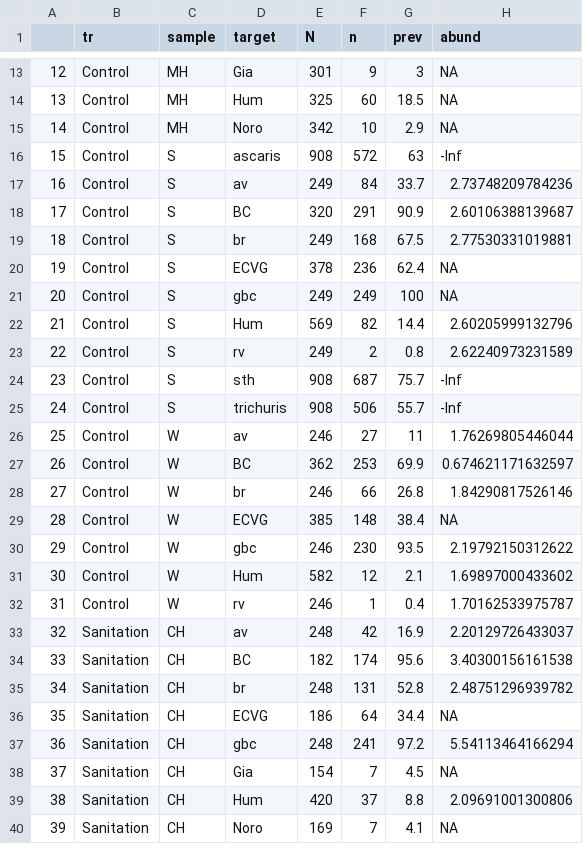
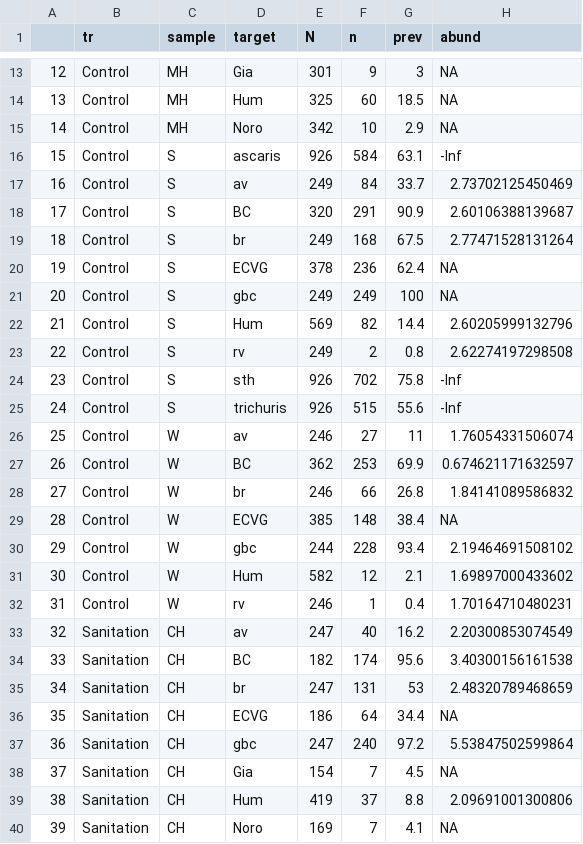
Before and after one commit to amertens/wash-ipd, a CSV file: figures/WBB_tab.csv, drawn as a sheet; only a part is shown, gaps mark what is left out; the diff covers the shown part only.

```diff
--- a/figures/WBB_tab.csv
+++ b/figures/WBB_tab.csv
@@ -15,6 +15,6 @@
 "14","Control","MH","Noro",342,10,2.9,NA
-"15","Control","S","ascaris",908,572,63,-Inf
-"16","Control","S","av",249,84,33.7,2.73748209784236
+"15","Control","S","ascaris",926,584,63.1,-Inf
+"16","Control","S","av",249,84,33.7,2.73702125450469
 "17","Control","S","BC",320,291,90.9,2.60106388139687
-"18","Control","S","br",249,168,67.5,2.77530331019881
+"18","Control","S","br",249,168,67.5,2.77471528131264
 "19","Control","S","ECVG",378,236,62.4,NA
@@ -22,19 +22,19 @@
 "21","Control","S","Hum",569,82,14.4,2.60205999132796
-"22","Control","S","rv",249,2,0.8,2.62240973231589
-"23","Control","S","sth",908,687,75.7,-Inf
-"24","Control","S","trichuris",908,506,55.7,-Inf
-"25","Control","W","av",246,27,11,1.76269805446044
+"22","Control","S","rv",249,2,0.8,2.62274197298508
+"23","Control","S","sth",926,702,75.8,-Inf
+"24","Control","S","trichuris",926,515,55.6,-Inf
+"25","Control","W","av",246,27,11,1.76054331506074
 "26","Control","W","BC",362,253,69.9,0.674621171632597
-"27","Control","W","br",246,66,26.8,1.84290817526146
+"27","Control","W","br",246,66,26.8,1.84141089586832
 "28","Control","W","ECVG",385,148,38.4,NA
-"29","Control","W","gbc",246,230,93.5,2.19792150312622
+"29","Control","W","gbc",244,228,93.4,2.19464691508102
 "30","Control","W","Hum",582,12,2.1,1.69897000433602
-"31","Control","W","rv",246,1,0.4,1.70162533975787
-"32","Sanitation","CH","av",248,42,16.9,2.20129726433037
+"31","Control","W","rv",246,1,0.4,1.70164710480231
+"32","Sanitation","CH","av",247,40,16.2,2.20300853074549
 "33","Sanitation","CH","BC",182,174,95.6,3.40300156161538
-"34","Sanitation","CH","br",248,131,52.8,2.48751296939782
+"34","Sanitation","CH","br",247,131,53,2.48320789468659
 "35","Sanitation","CH","ECVG",186,64,34.4,NA
-"36","Sanitation","CH","gbc",248,241,97.2,5.54113464166294
+"36","Sanitation","CH","gbc",247,240,97.2,5.53847502599864
 "37","Sanitation","CH","Gia",154,7,4.5,NA
-"38","Sanitation","CH","Hum",420,37,8.8,2.09691001300806
+"38","Sanitation","CH","Hum",419,37,8.8,2.09691001300806
 "39","Sanitation","CH","Noro",169,7,4.1,NA
```
Also changed, not shown: 1 added row and 36 edited cells elsewhere in this file, figures/abundance_table_ROQ.csv, 49 other files.
